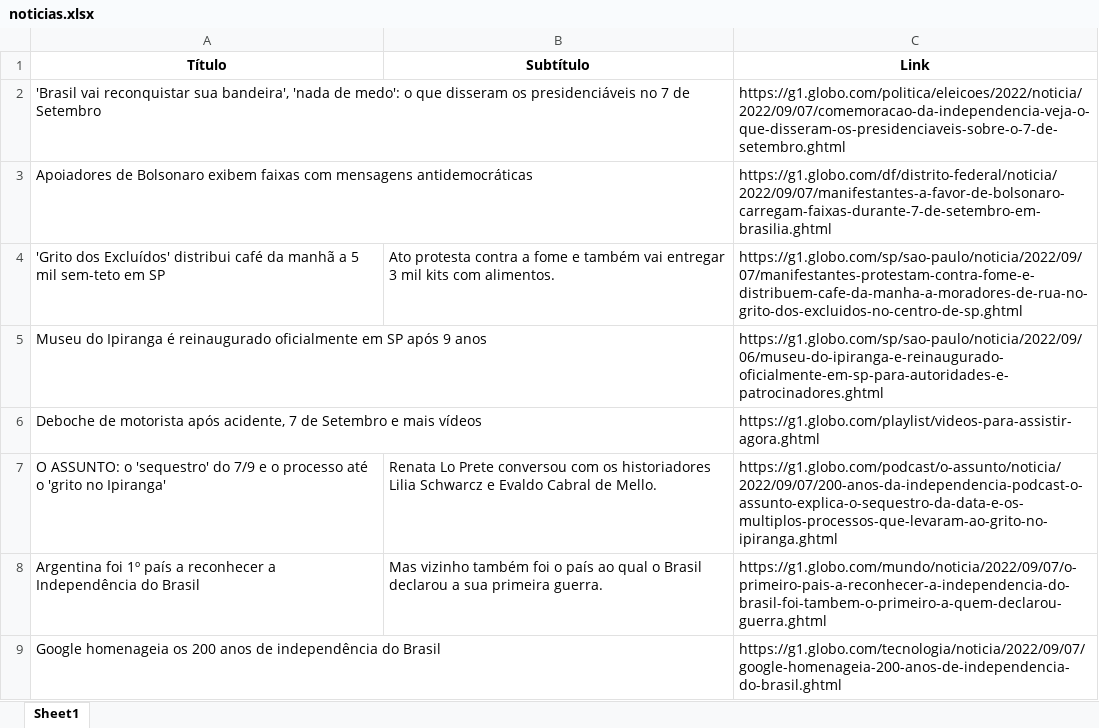
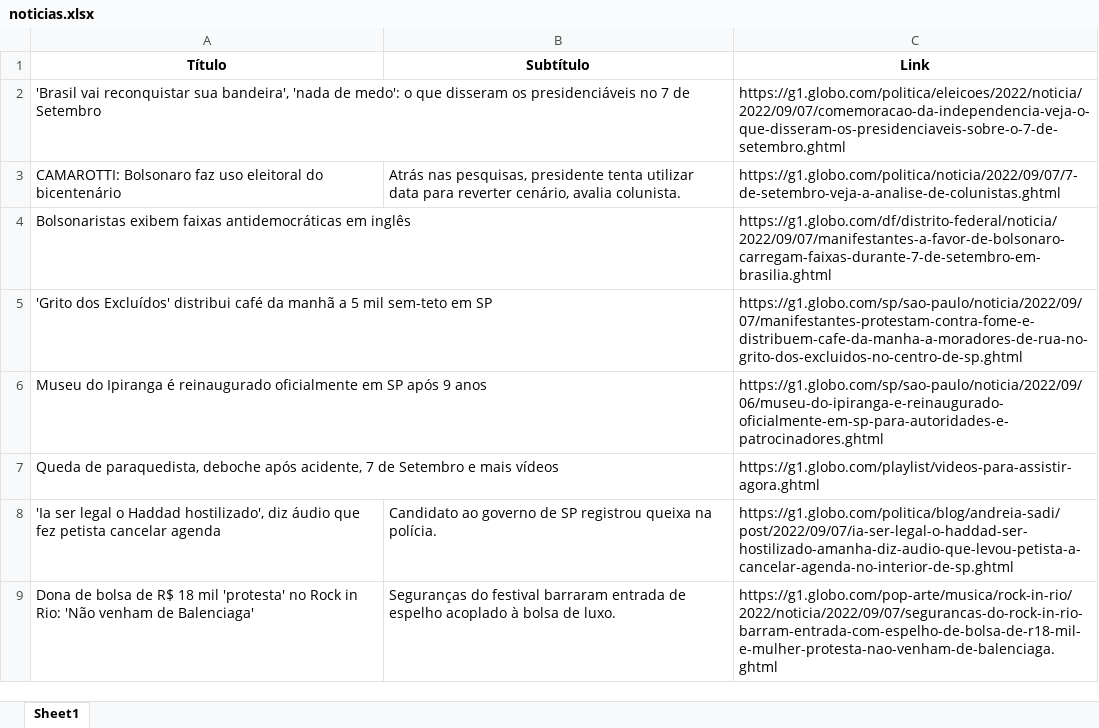
Before and after one commit to guiworldtv2/testeando-publico, an Excel workbook: noticias.xlsx, sheet Sheet1, drawn as a sheet; values as stored, in another font and other column widths than the file's, no borders; removed rows and columns are numbered as before the commit, all else as after; the diff names each change by its address in the sheet, - before the commit and + after, or states it on an @@ line.

```diff
--- a/noticias.xlsx (sheet Sheet1)
+++ b/noticias.xlsx (sheet Sheet1)
+row 3: CAMAROTTI: Bolsonaro faz uso eleitoral do bicentenário | Atrás nas pesquisas, presidente tenta utilizar data para reverter cenário, avalia colunista. | https://g1.globo.com/politica/noticia/2022/09/07/7-de-setembro-veja-a-analise-de-colunistas.ghtml
-A4 (Título): Apoiadores de Bolsonaro exibem faixas com mensagens antidemocráticas
+A4 (Título): Bolsonaristas exibem faixas antidemocráticas em inglês
-B5 (Subtítulo): Ato protesta contra a fome e também vai entregar 3 mil kits com alimentos.
+B5 (Subtítulo): (empty)
-A7 (Título): Deboche de motorista após acidente,…
+A7 (Título): Queda de paraquedista, deboche após acidente,…
-row 7: O ASSUNTO: o 'sequestro' do 7/9 e o processo até o 'grito no Ipiranga' | Renata Lo Prete conversou com os historiadores Lilia Schwarcz e Evaldo Cabral de Mello. | https://g1.globo.com/podcast/o-assunto/noticia/2022/09/07/200-anos-da-independencia-podcast-o-assunto-explica-o-sequestro-da-data-e-os-multiplos-processos-que-levaram-ao-grito-no-ipiranga.ghtml
-row 8: Argentina foi 1º país a reconhecer a Independência do Brasil | Mas vizinho também foi o país ao qual o Brasil declarou a sua primeira guerra. | https://g1.globo.com/mundo/noticia/2022/09/07/o-primeiro-pais-a-reconhecer-a-independencia-do-brasil-foi-tambem-o-primeiro-a-quem-declarou-guerra.ghtml
-row 9: Google homenageia os 200 anos de independência do Brasil |  | https://g1.globo.com/tecnologia/noticia/2022/09/07/google-homenageia-200-anos-de-independencia-do-brasil.ghtml
+row 8: 'Ia ser legal o Haddad hostilizado', diz áudio que fez petista cancelar agenda | Candidato ao governo de SP registrou queixa na polícia. | https://g1.globo.com/politica/blog/andreia-sadi/post/2022/09/07/ia-ser-legal-o-haddad-ser-hostilizado-amanha-diz-audio-que-levou-petista-a-cancelar-agenda-no-interior-de-sp.ghtml
+row 9: Dona de bolsa de R$ 18 mil 'protesta' no Rock in Rio: 'Não venham de Balenciaga' | Seguranças do festival barraram entrada de espelho acoplado à bolsa de luxo. | https://g1.globo.com/pop-arte/musica/rock-in-rio/2022/noticia/2022/09/07/segurancas-do-rock-in-rio-barram-entrada-com-espelho-de-bolsa-de-r18-mil-e-mulher-protesta-nao-venham-de-balenciaga.ghtml
```
